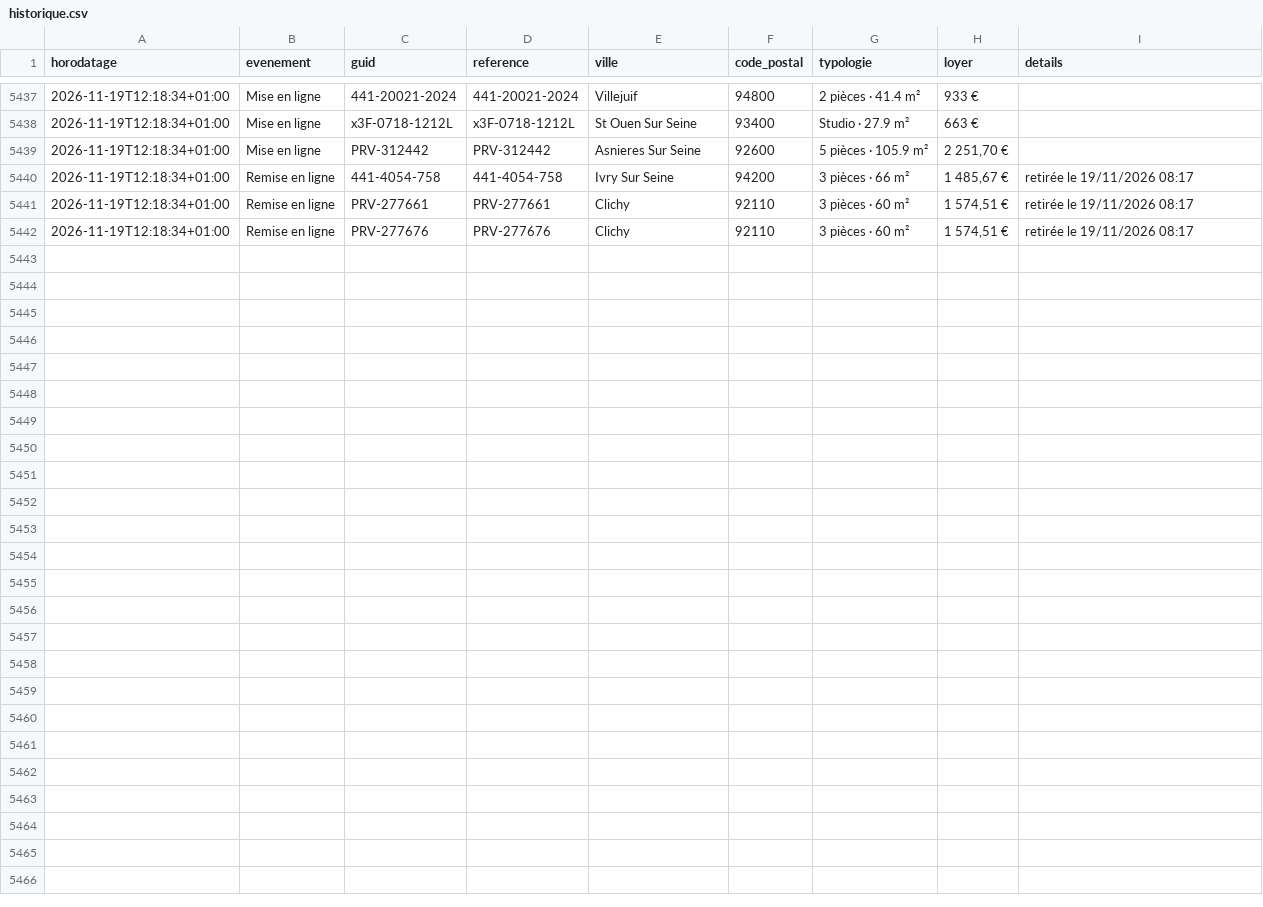
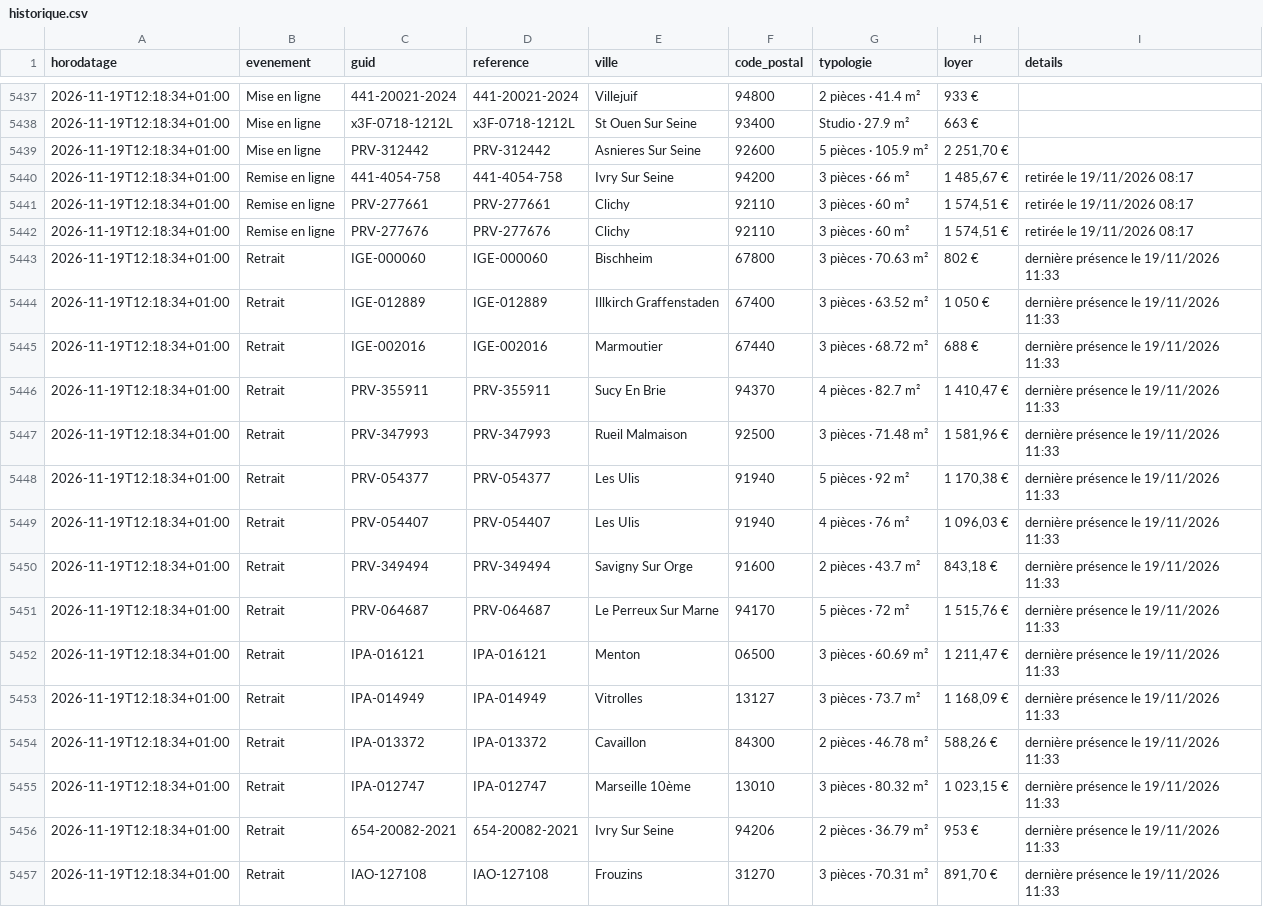
Before and after one commit to schermax-022/veille-logement, a CSV file: data/inli/historique.csv, drawn as a sheet; only a part is shown, gaps mark what is left out; the diff names each change by its address in the sheet, - before the commit and + after, or states it on an @@ line.

```diff
--- a/data/inli/historique.csv
+++ b/data/inli/historique.csv
+row 5443: 2026-11-19T12:18:34+01:00 | Retrait | IGE-000060 | IGE-000060 | Bischheim | 67800 | 3 pièces · 70.63 m² | 802 € | dernière présence le 19/11/2026 11:33
+row 5444: 2026-11-19T12:18:34+01:00 | Retrait | IGE-012889 | IGE-012889 | Illkirch Graffenstaden | 67400 | 3 pièces · 63.52 m² | 1 050 € | dernière présence le 19/11/2026 11:33
+row 5445: 2026-11-19T12:18:34+01:00 | Retrait | IGE-002016 | IGE-002016 | Marmoutier | 67440 | 3 pièces · 68.72 m² | 688 € | dernière présence le 19/11/2026 11:33
+row 5446: 2026-11-19T12:18:34+01:00 | Retrait | PRV-355911 | PRV-355911 | Sucy En Brie | 94370 | 4 pièces · 82.7 m² | 1 410,47 € | dernière présence le 19/11/2026 11:33
+row 5447: 2026-11-19T12:18:34+01:00 | Retrait | PRV-347993 | PRV-347993 | Rueil Malmaison | 92500 | 3 pièces · 71.48 m² | 1 581,96 € | dernière présence le 19/11/2026 11:33
+row 5448: 2026-11-19T12:18:34+01:00 | Retrait | PRV-054377 | PRV-054377 | Les Ulis | 91940 | 5 pièces · 92 m² | 1 170,38 € | dernière présence le 19/11/2026 11:33
+row 5449: 2026-11-19T12:18:34+01:00 | Retrait | PRV-054407 | PRV-054407 | Les Ulis | 91940 | 4 pièces · 76 m² | 1 096,03 € | dernière présence le 19/11/2026 11:33
+row 5450: 2026-11-19T12:18:34+01:00 | Retrait | PRV-349494 | PRV-349494 | Savigny Sur Orge | 91600 | 2 pièces · 43.7 m² | 843,18 € | dernière présence le 19/11/2026 11:33
+row 5451: 2026-11-19T12:18:34+01:00 | Retrait | PRV-064687 | PRV-064687 | Le Perreux Sur Marne | 94170 | 5 pièces · 72 m² | 1 515,76 € | dernière présence le 19/11/2026 11:33
+row 5452: 2026-11-19T12:18:34+01:00 | Retrait | IPA-016121 | IPA-016121 | Menton | 06500 | 3 pièces · 60.69 m² | 1 211,47 € | dernière présence le 19/11/2026 11:33
+row 5453: 2026-11-19T12:18:34+01:00 | Retrait | IPA-014949 | IPA-014949 | Vitrolles | 13127 | 3 pièces · 73.7 m² | 1 168,09 € | dernière présence le 19/11/2026 11:33
+row 5454: 2026-11-19T12:18:34+01:00 | Retrait | IPA-013372 | IPA-013372 | Cavaillon | 84300 | 2 pièces · 46.78 m² | 588,26 € | dernière présence le 19/11/2026 11:33
+row 5455: 2026-11-19T12:18:34+01:00 | Retrait | IPA-012747 | IPA-012747 | Marseille 10ème | 13010 | 3 pièces · 80.32 m² | 1 023,15 € | dernière présence le 19/11/2026 11:33
+row 5456: 2026-11-19T12:18:34+01:00 | Retrait | 654-20082-2021 | 654-20082-2021 | Ivry Sur Seine | 94206 | 2 pièces · 36.79 m² | 953 € | dernière présence le 19/11/2026 11:33
+row 5457: 2026-11-19T12:18:34+01:00 | Retrait | IAO-127108 | IAO-127108 | Frouzins | 31270 | 3 pièces · 70.31 m² | 891,70 € | dernière présence le 19/11/2026 11:33
```
Also changed, not shown: 57 other files.
